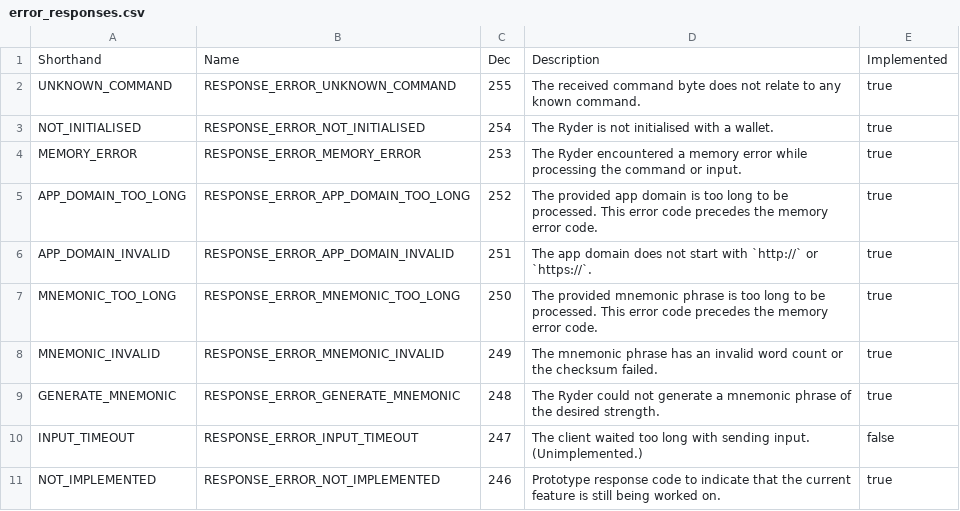
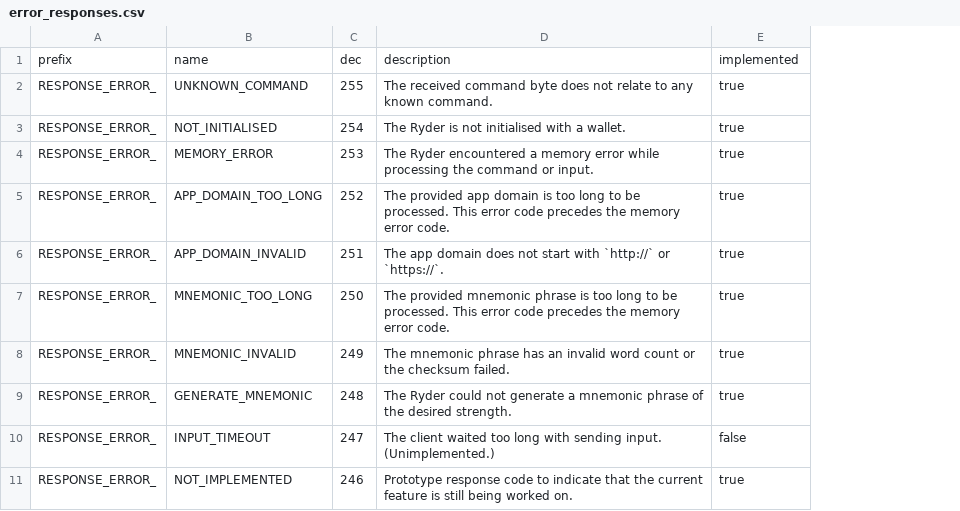
Before and after one commit to Light-Labs/protocol, a CSV file: 0.0.2/csv/error_responses.csv, drawn as a sheet; removed rows and columns are numbered as before the commit, all else as after; the diff names each change by its address in the sheet, - before the commit and + after, or states it on an @@ line.

```diff
--- a/0.0.2/csv/error_responses.csv
+++ b/0.0.2/csv/error_responses.csv
+column A, rows 2-11: all RESPONSE_ERROR_
-column B, rows 2-11: RESPONSE_ERROR_UNKNOWN_COMMAND | RESPONSE_ERROR_NOT_INITIALISED | RESPONSE_ERROR_MEMORY_ERROR | RESPONSE_ERROR_APP_DOMAIN_TOO_LONG | RESPONSE_ERROR_APP_DOMAIN_INVALID | RESPONSE_ERROR_MNEMONIC_TOO_LONG | RESPONSE_ERROR_MNEMONIC_INVALID | RESPONSE_ERROR_GENERATE_MNEMONIC | RESPONSE_ERROR_INPUT_TIMEOUT | RESPONSE_ERROR_NOT_IMPLEMENTED
-row 1: Shorthand | Name | Dec | Description | Implemented
+row 1: prefix | name | dec | description | implemented
```
Also changed, not shown: 0.0.2/csv/commands.csv, 0.0.2/csv/responses.csv, 4 other files.
